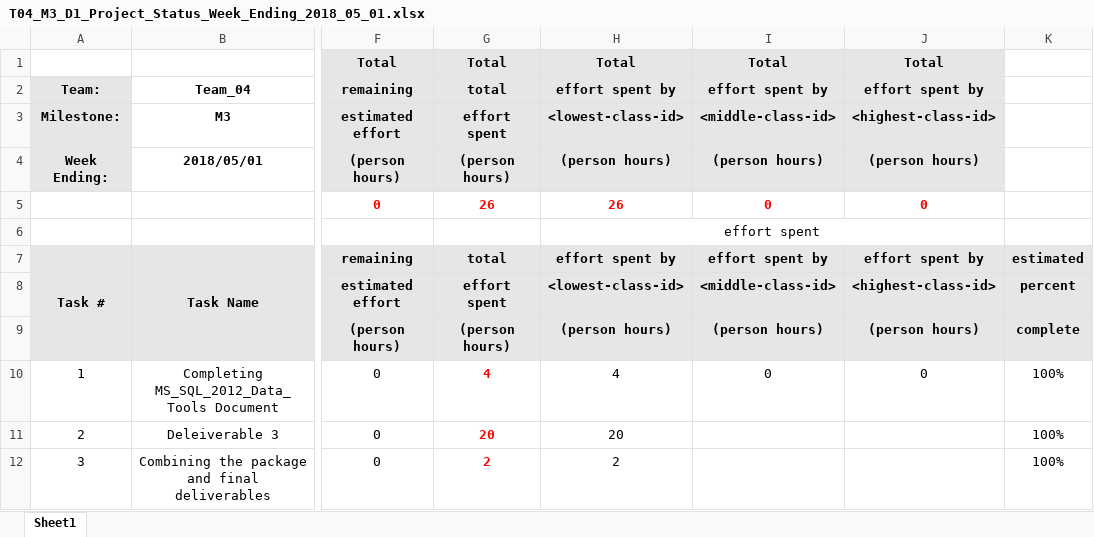
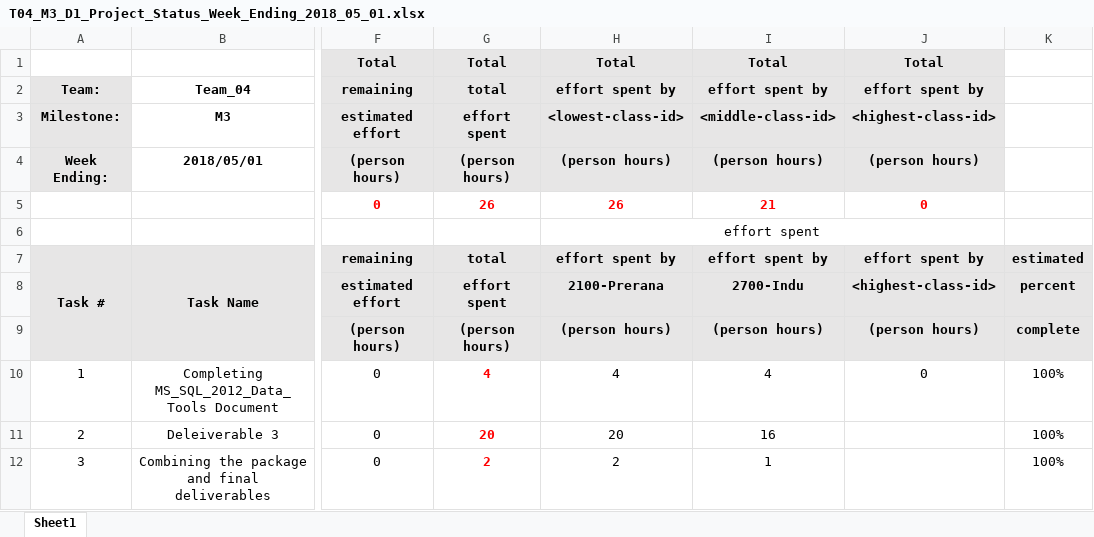
Before and after one commit to InduTiwari01/SEIS732, an Excel workbook: T04_M3_D1_Project_Status_files/T04_M3_D1_Project_Status_Week_Ending_2018_05_01.xlsx, sheet Sheet1, drawn as a sheet; only a part is shown, gaps mark what is left out; values as stored, in another font and other column widths than the file's, no borders; conditional formats not drawn; the diff names each change by its address in the sheet, - before the commit and + after, or states it on an @@ line.

```diff
--- a/T04_M3_D1_Project_Status_files/T04_M3_D1_Project_Status_Week_Ending_2018_05_01.xlsx (sheet Sheet1)
+++ b/T04_M3_D1_Project_Status_files/T04_M3_D1_Project_Status_Week_Ending_2018_05_01.xlsx (sheet Sheet1)
-I5: 0
+I5: 21
-H8: <lowest-class-id>
+H8: 2100-Prerana
-I8: <middle-class-id>
+I8: 2700-Indu
-I10: 0
+I10: 4
-I11: (empty)
+I11: 16
-I12: (empty)
+I12: 1
```
Also changed, not shown: T04_M3_D1_Project_Status_files/T04_M3_D1_Project_Status_Week_Ending_2018_04_10.xlsx, T04_M3_D1_Project_Status_files/T04_M3_D1_Project_Status_Week_Ending_2018_04_17.xlsx, 1 other file.
